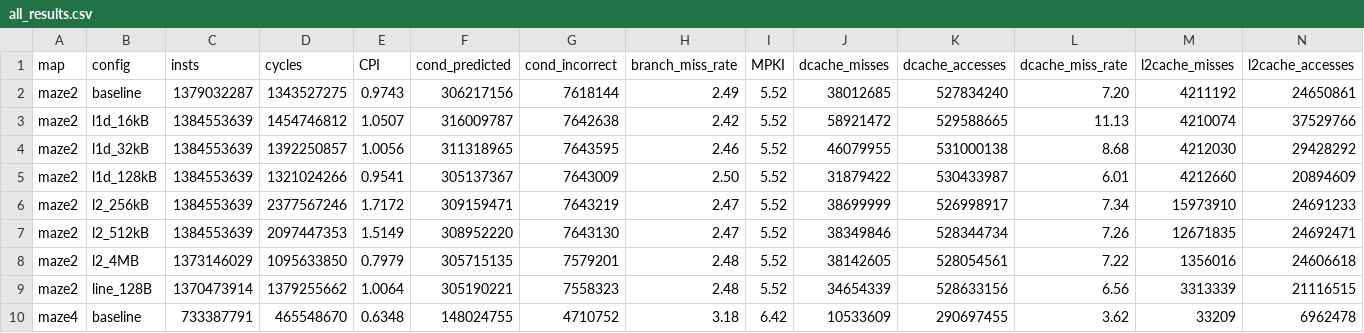
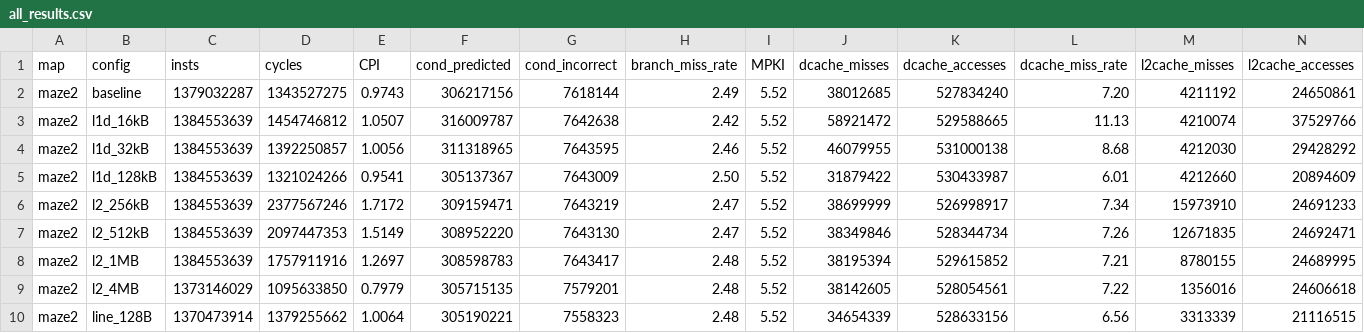
Before and after one commit to whx-arch/EECBS, a CSV file: results/all_results.csv, drawn as a sheet; only a part is shown; the shorter side is filled out with more unchanged rows; rows hold the shown columns only; the diff names each change by its address in the sheet, - before the commit and + after, or states it on an @@ line.

```diff
--- a/results/all_results.csv
+++ b/results/all_results.csv
+row 8: maze2 | l2_1MB | 1384553639 | 1757911916 | 1.2697 | 308598783 | 7643417 | 2.48 | 5.52 | 38195394 | 529615852 | 7.21 | 8780155 | 24689995
```
Also changed, not shown: 1 other file.
